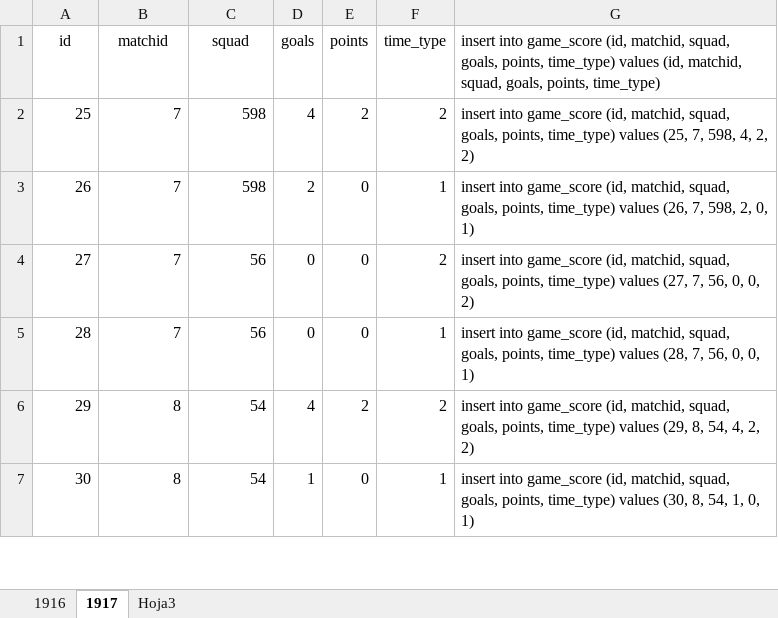
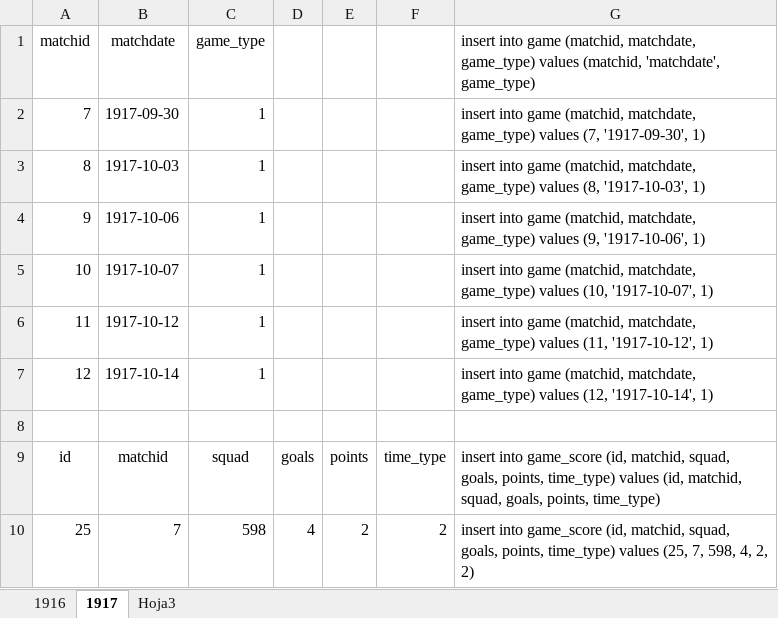
Before and after one commit to ezracode/area1650, an Excel workbook: Scripts/copamerica.xlsx, sheet 1917, drawn as a sheet; only a part is shown; the shorter side is filled out with more unchanged rows; values as stored, in another font and other column widths than the file's, no borders; the diff names each change by its address in the sheet, - before the commit and + after, or states it on an @@ line.

Commit message:
Se completa la data
Se completa la data

```diff
--- a/Scripts/copamerica.xlsx (sheet 1917)
+++ b/Scripts/copamerica.xlsx (sheet 1917)
+row 1: matchid | matchdate | game_type |  |  |  | insert into game (matchid, matchdate, game_type) values (matchid, 'matchdate', game_type)
+row 2: 7 | 1917-09-30 | 1 |  |  |  | insert into game (matchid, matchdate, game_type) values (7, '1917-09-30', 1)
+row 3: 8 | 1917-10-03 | 1 |  |  |  | insert into game (matchid, matchdate, game_type) values (8, '1917-10-03', 1)
+row 4: 9 | 1917-10-06 | 1 |  |  |  | insert into game (matchid, matchdate, game_type) values (9, '1917-10-06', 1)
+row 5: 10 | 1917-10-07 | 1 |  |  |  | insert into game (matchid, matchdate, game_type) values (10, '1917-10-07', 1)
+row 6: 11 | 1917-10-12 | 1 |  |  |  | insert into game (matchid, matchdate, game_type) values (11, '1917-10-12', 1)
+row 7: 12 | 1917-10-14 | 1 |  |  |  | insert into game (matchid, matchdate, game_type) values (12, '1917-10-14', 1)
+row 8: (empty)
```
Also changed, not shown: sheet 1916, formulas that keep their value, 2 other files.
